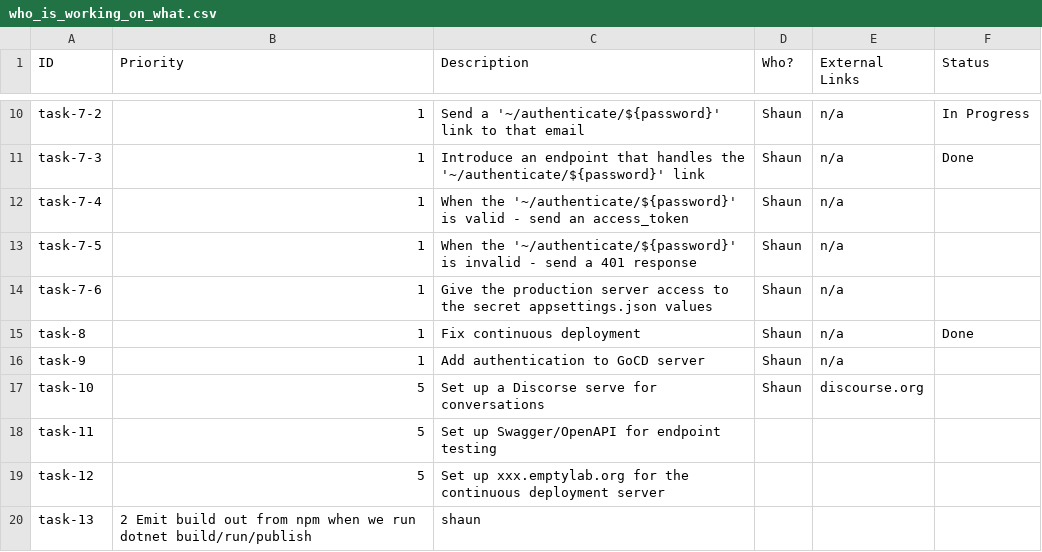
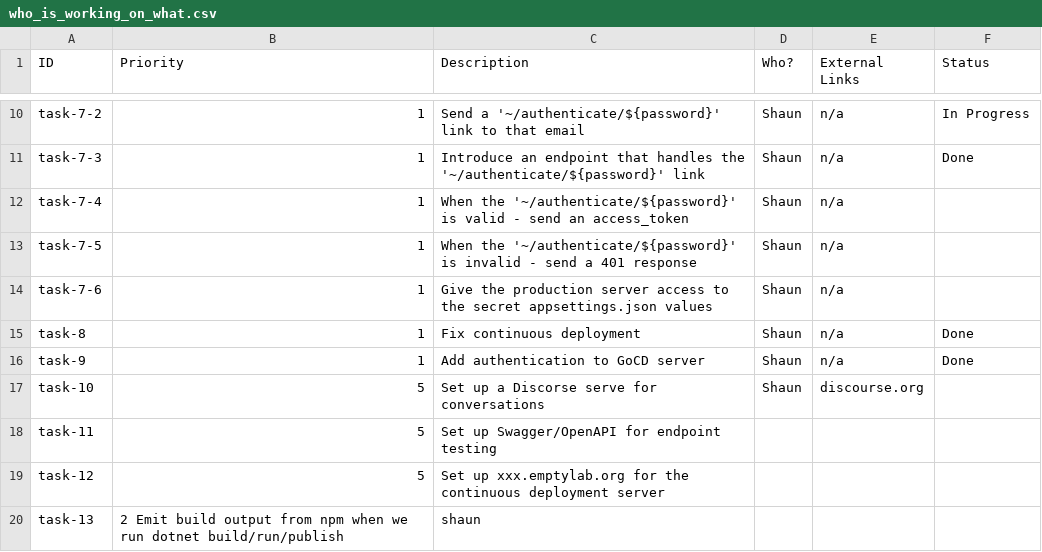
Before and after one commit to emptylab/files, a CSV file: who_is_working_on_what.csv, drawn as a sheet; only a part is shown, gaps mark what is left out.

```diff
--- a/who_is_working_on_what.csv
+++ b/who_is_working_on_what.csv
@@ -15,3 +15,3 @@ task-7-6, 1, Give the production server access to the secret appsettings.json va
 task-8, 1, Fix continuous deployment, Shaun, n/a, Done
-task-9, 1, Add authentication to GoCD server, Shaun, n/a,
+task-9, 1, Add authentication to GoCD server, Shaun, n/a, Done
 task-10, 5, Set up a Discorse serve for conversations, Shaun, discourse.org,
@@ -19,2 +19,2 @@ task-11, 5, Set up Swagger/OpenAPI for endpoint testing,,,
 task-12, 5, Set up xxx.emptylab.org for the continuous deployment server,,,
-task-13, 2 Emit build out from npm when we run dotnet build/run/publish, shaun ,,,
+task-13, 2 Emit build output from npm when we run dotnet build/run/publish, shaun ,,,
```
Also changed, not shown: 1 other file.
